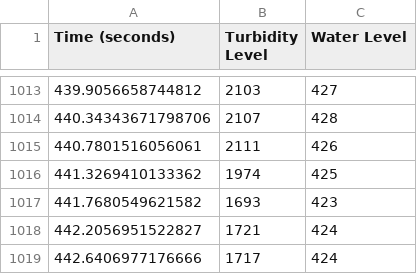
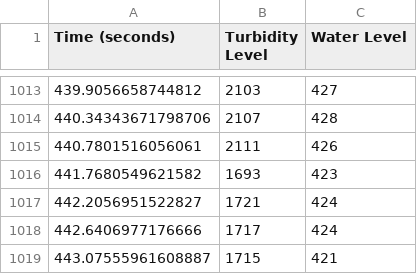
Before and after one commit to mehmetfurkandogan/vibra_clean, a CSV file: sensor_data_1.csv, drawn as a sheet; only a part is shown, gaps mark what is left out; the shorter side is filled out with more unchanged rows; the diff names each change by its address in the sheet, - before the commit and + after, or states it on an @@ line.

```diff
--- a/sensor_data_1.csv
+++ b/sensor_data_1.csv
-row 1016: 441.3269410133362 | 1974 | 425
```
Also changed, not shown: 5 other files.
